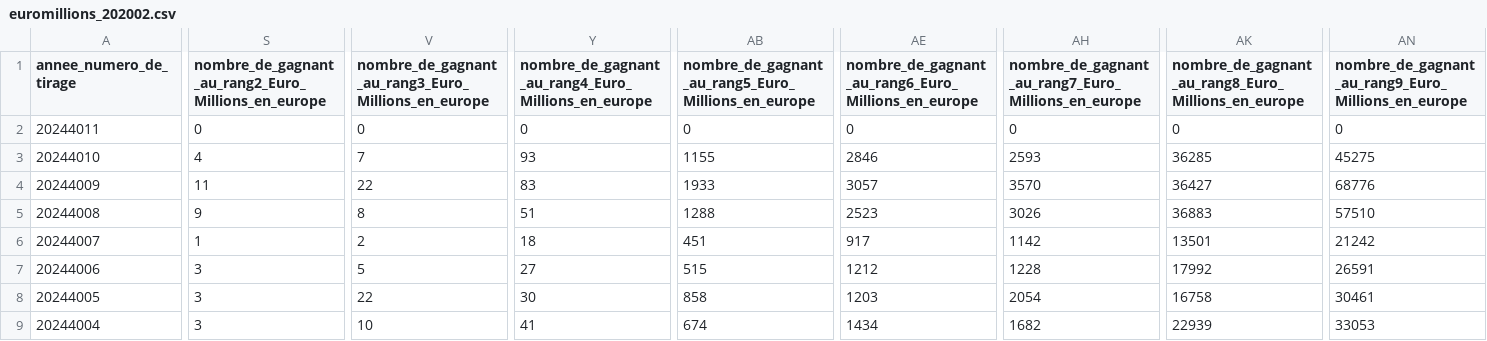
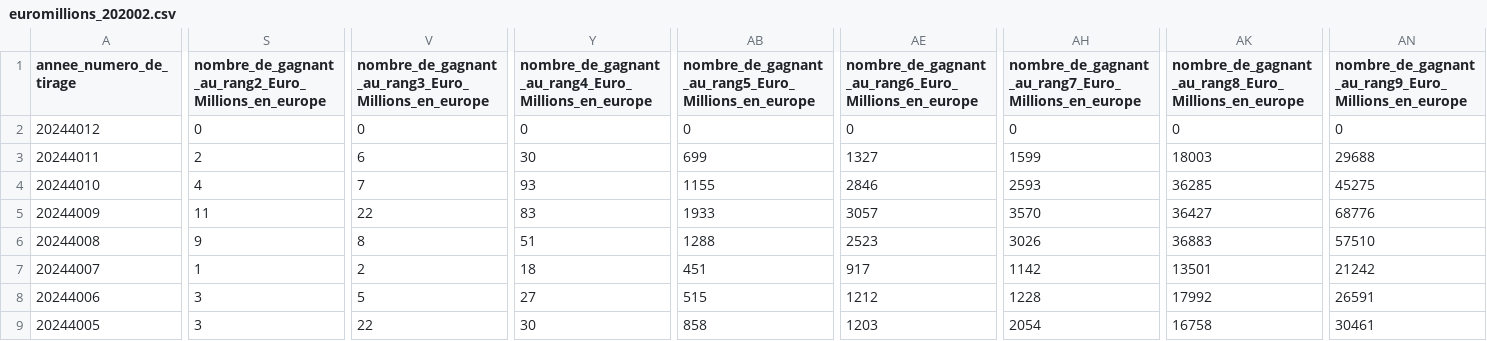
Before and after one commit to bipt-lyle/mlipproj, a CSV file: data/euromillions_202002.csv, drawn as a sheet; only a part is shown, gaps mark what is left out; the shorter side is filled out with more unchanged rows; addresses are those after the commit; rows hold the shown columns only; the diff covers the shown part only; the diff names each change by its address in the sheet, - before the commit and + after, or states it on an @@ line.

Commit message:
Automated data update

```diff
--- a/data/euromillions_202002.csv
+++ b/data/euromillions_202002.csv
+row 2: 20244012 | 0 | 0 | 0 | 0 | 0 | 0 | 0 | 0
-S3: 0
+S3: 2
-V3: 0
+V3: 6
-Y3: 0
+Y3: 30
-AB3: 0
+AB3: 699
-AE3: 0
+AE3: 1327
-AH3: 0
+AH3: 1599
-AK3: 0
+AK3: 18003
-AN3: 0
+AN3: 29688
```
Also changed, not shown: 4 edited cells elsewhere in this file, data_for_model/data.csv, data_for_model/transformed_data.csv, 1 other file.
